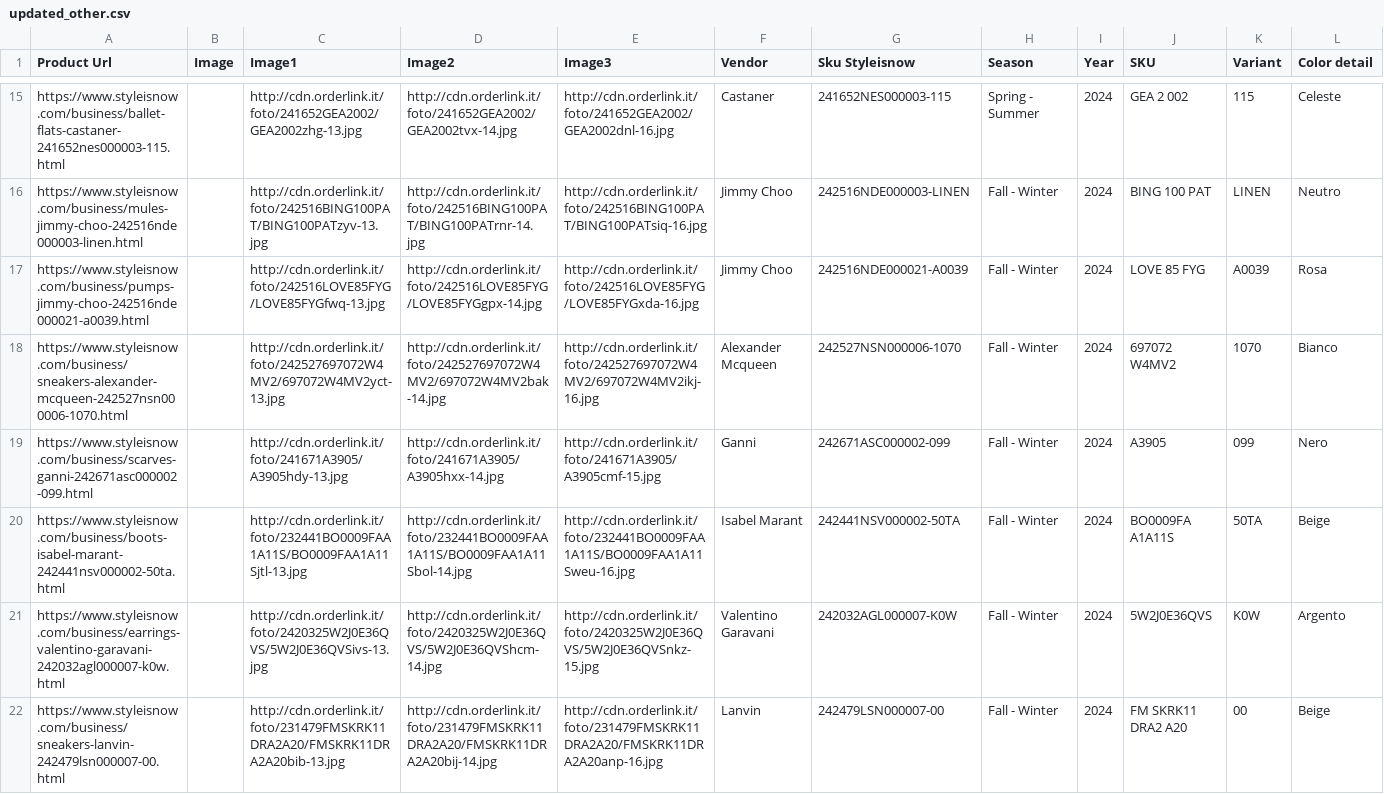
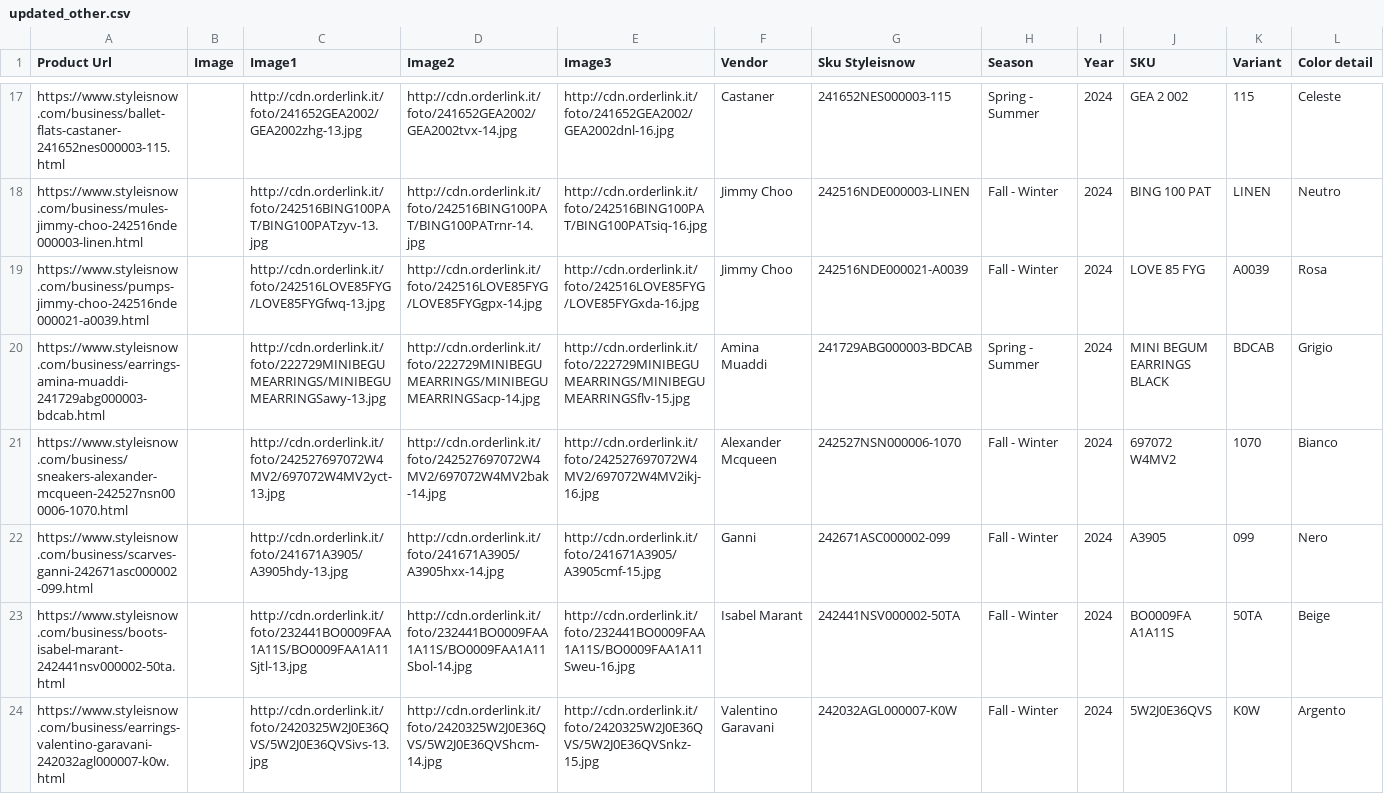
Before and after one commit to dissagaliyeva/shopify_ikonic_update, a CSV file: updated_other.csv, drawn as a sheet; only a part is shown, gaps mark what is left out; the shorter side is filled out with more unchanged rows; rows hold the shown columns only; the diff covers the shown part only; the diff names each change by its address in the sheet, - before the commit and + after, or states it on an @@ line.

```diff
--- a/updated_other.csv
+++ b/updated_other.csv
+row 20: https://www.styleisnow.com/business/earrings-amina-muaddi-241729abg000003-bdcab.html |  | http://cdn.orderlink.it/foto/222729MINIBEGUMEARRINGS/MINIBEGUMEARRINGSawy-13.jpg | http://cdn.orderlink.it/foto/222729MINIBEGUMEARRINGS/MINIBEGUMEARRINGSacp-14.jpg | http://cdn.orderlink.it/foto/222729MINIBEGUMEARRINGS/MINIBEGUMEARRINGSflv-15.jpg | Amina Muaddi | 241729ABG000003-BDCAB | Spring - Summer | 2024 | MINI BEGUM EARRINGS BLACK | BDCAB | Grigio
```
Also changed, not shown: 3 added rows and 2 edited cells elsewhere in this file, updated_bags.csv.
